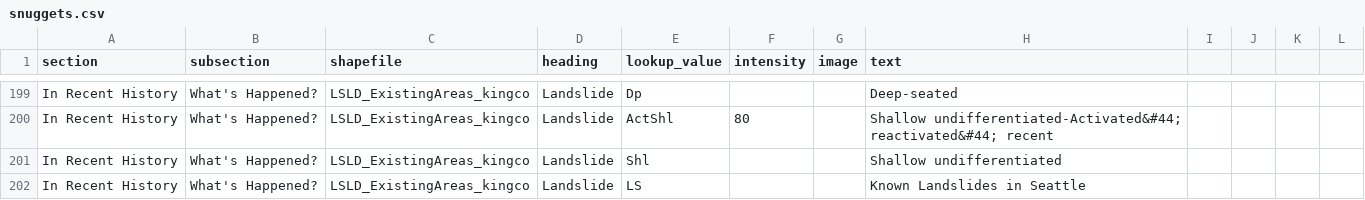
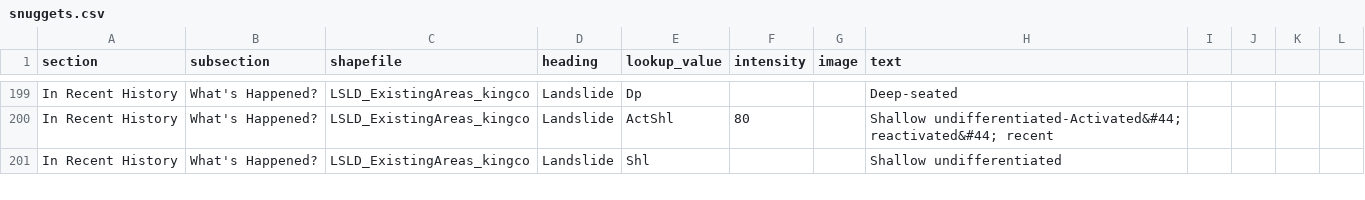
Before and after one commit to missoula-ready/seattle-ready, a CSV file: disasterinfosite/data/snuggets.csv, drawn as a sheet; only a part is shown, gaps mark what is left out; the diff covers the shown part only; the diff names each change by its address in the sheet, - before the commit and + after, or states it on an @@ line.

```diff
--- a/disasterinfosite/data/snuggets.csv
+++ b/disasterinfosite/data/snuggets.csv
-row 202: In Recent History | What's Happened? | LSLD_ExistingAreas_kingco | Landslide | LS |  |  | Known Landslides in Seattle
```
Also changed, not shown: 7 edited cells elsewhere in this file.
